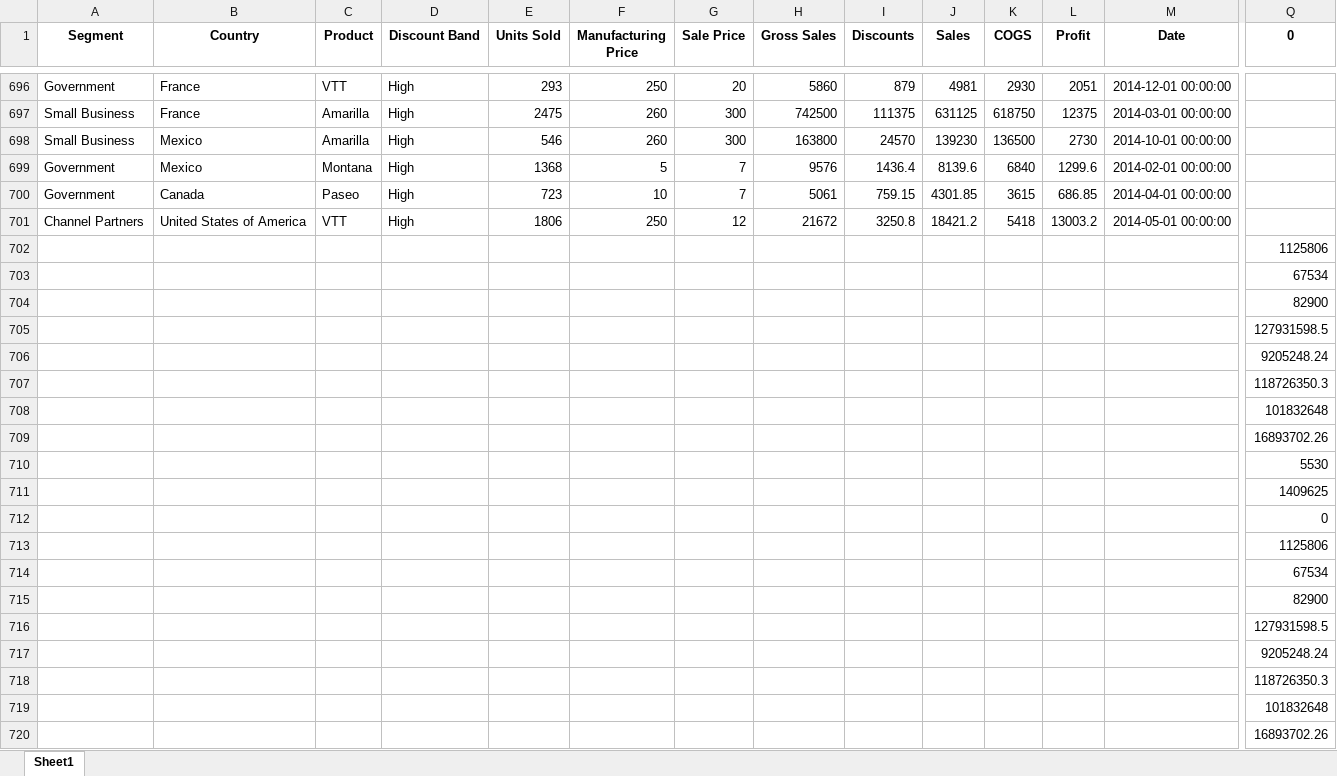
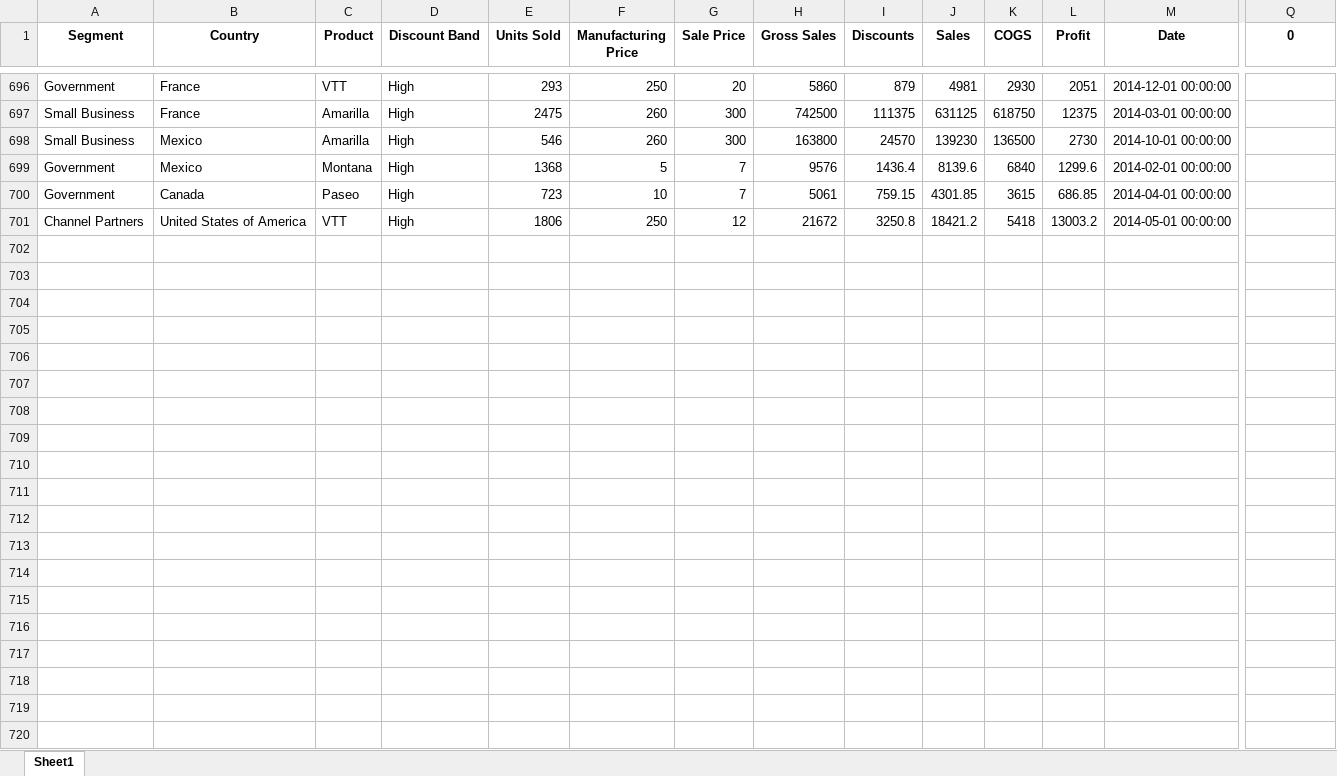
Before and after one commit to PepppermintV/BAAI, an Excel workbook: Financial_Sample2.xlsx, sheet Sheet1, drawn as a sheet; only a part is shown, gaps mark what is left out; values as stored, in another font and other column widths than the file's, no borders; rows hold the shown columns only; the diff covers the shown part only; the diff names each change by its address in the sheet, - before the commit and + after, or states it on an @@ line.

Commit message:
trial 3

```diff
--- a/Financial_Sample2.xlsx (sheet Sheet1)
+++ b/Financial_Sample2.xlsx (sheet Sheet1)
-row 702:  |  |  |  |  |  |  |  |  |  |  |  |  | 1125806
-row 703:  |  |  |  |  |  |  |  |  |  |  |  |  | 67534
-row 704:  |  |  |  |  |  |  |  |  |  |  |  |  | 82900
-row 705:  |  |  |  |  |  |  |  |  |  |  |  |  | 127931598.5
-row 706:  |  |  |  |  |  |  |  |  |  |  |  |  | 9205248.24
-row 707:  |  |  |  |  |  |  |  |  |  |  |  |  | 118726350.3
-row 708:  |  |  |  |  |  |  |  |  |  |  |  |  | 101832648
-row 709:  |  |  |  |  |  |  |  |  |  |  |  |  | 16893702.26
-row 710:  |  |  |  |  |  |  |  |  |  |  |  |  | 5530
-row 711:  |  |  |  |  |  |  |  |  |  |  |  |  | 1409625
-row 712:  |  |  |  |  |  |  |  |  |  |  |  |  | 0
-row 713:  |  |  |  |  |  |  |  |  |  |  |  |  | 1125806
-row 714:  |  |  |  |  |  |  |  |  |  |  |  |  | 67534
-row 715:  |  |  |  |  |  |  |  |  |  |  |  |  | 82900
-row 716:  |  |  |  |  |  |  |  |  |  |  |  |  | 127931598.5
-row 717:  |  |  |  |  |  |  |  |  |  |  |  |  | 9205248.24
-row 718:  |  |  |  |  |  |  |  |  |  |  |  |  | 118726350.3
-row 719:  |  |  |  |  |  |  |  |  |  |  |  |  | 101832648
-row 720:  |  |  |  |  |  |  |  |  |  |  |  |  | 16893702.26
```
Also changed, not shown: 14 removed rows elsewhere in this sheet.
